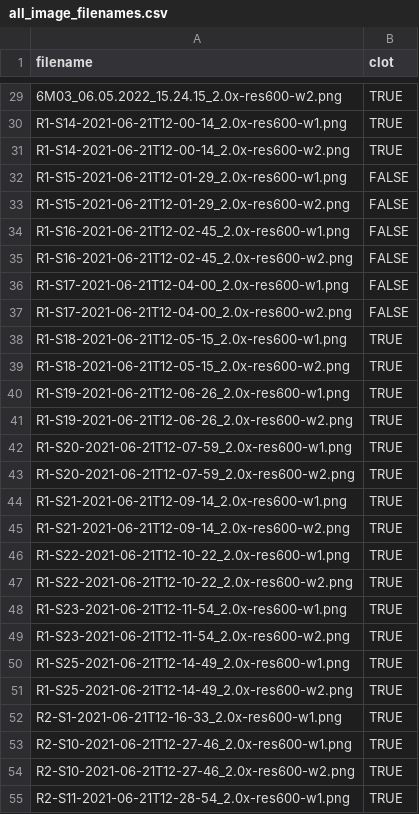
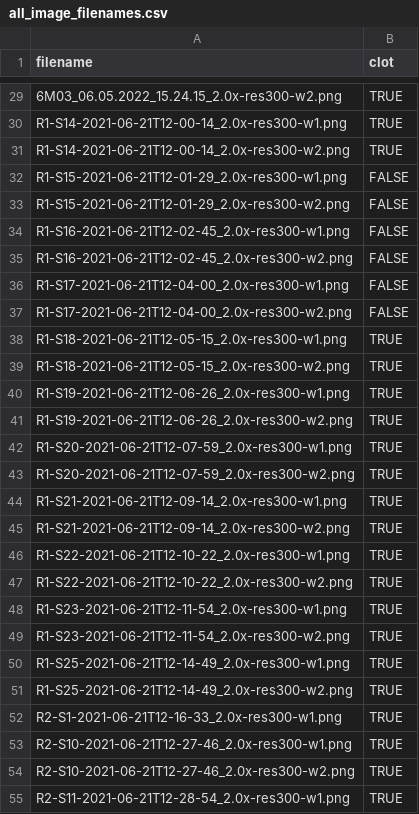
Before and after one commit to martinjpage/wound-classification, a CSV file: data/all_image_filenames.csv, drawn as a sheet; only a part is shown, gaps mark what is left out; the diff covers the shown part only.

```diff
--- a/data/all_image_filenames.csv
+++ b/data/all_image_filenames.csv
@@ -29,27 +29,27 @@ filename,clot,,,
-6M03_06.05.2022_15.24.15_2.0x-res600-w2.png,TRUE,,,
-R1-S14-2021-06-21T12-00-14_2.0x-res600-w1.png,TRUE,,,
-R1-S14-2021-06-21T12-00-14_2.0x-res600-w2.png,TRUE,,,
-R1-S15-2021-06-21T12-01-29_2.0x-res600-w1.png,FALSE,,,
-R1-S15-2021-06-21T12-01-29_2.0x-res600-w2.png,FALSE,,,
-R1-S16-2021-06-21T12-02-45_2.0x-res600-w1.png,FALSE,,,
-R1-S16-2021-06-21T12-02-45_2.0x-res600-w2.png,FALSE,,,
-R1-S17-2021-06-21T12-04-00_2.0x-res600-w1.png,FALSE,,,
-R1-S17-2021-06-21T12-04-00_2.0x-res600-w2.png,FALSE,,,
-R1-S18-2021-06-21T12-05-15_2.0x-res600-w1.png,TRUE,,,
-R1-S18-2021-06-21T12-05-15_2.0x-res600-w2.png,TRUE,,,
-R1-S19-2021-06-21T12-06-26_2.0x-res600-w1.png,TRUE,,,
-R1-S19-2021-06-21T12-06-26_2.0x-res600-w2.png,TRUE,,,
-R1-S20-2021-06-21T12-07-59_2.0x-res600-w1.png,TRUE,,,
-R1-S20-2021-06-21T12-07-59_2.0x-res600-w2.png,TRUE,,,
-R1-S21-2021-06-21T12-09-14_2.0x-res600-w1.png,TRUE,,,
-R1-S21-2021-06-21T12-09-14_2.0x-res600-w2.png,TRUE,,,
-R1-S22-2021-06-21T12-10-22_2.0x-res600-w1.png,TRUE,,,
-R1-S22-2021-06-21T12-10-22_2.0x-res600-w2.png,TRUE,,,
-R1-S23-2021-06-21T12-11-54_2.0x-res600-w1.png,TRUE,,,
-R1-S23-2021-06-21T12-11-54_2.0x-res600-w2.png,TRUE,,,
-R1-S25-2021-06-21T12-14-49_2.0x-res600-w1.png,TRUE,,,
-R1-S25-2021-06-21T12-14-49_2.0x-res600-w2.png,TRUE,,,
-R2-S1-2021-06-21T12-16-33_2.0x-res600-w1.png,TRUE,,,
-R2-S10-2021-06-21T12-27-46_2.0x-res600-w1.png,TRUE,,,
-R2-S10-2021-06-21T12-27-46_2.0x-res600-w2.png,TRUE,,,
-R2-S11-2021-06-21T12-28-54_2.0x-res600-w1.png,TRUE,,,
+6M03_06.05.2022_15.24.15_2.0x-res300-w2.png,TRUE
+R1-S14-2021-06-21T12-00-14_2.0x-res300-w1.png,TRUE
+R1-S14-2021-06-21T12-00-14_2.0x-res300-w2.png,TRUE
+R1-S15-2021-06-21T12-01-29_2.0x-res300-w1.png,FALSE
+R1-S15-2021-06-21T12-01-29_2.0x-res300-w2.png,FALSE
+R1-S16-2021-06-21T12-02-45_2.0x-res300-w1.png,FALSE
+R1-S16-2021-06-21T12-02-45_2.0x-res300-w2.png,FALSE
+R1-S17-2021-06-21T12-04-00_2.0x-res300-w1.png,FALSE
+R1-S17-2021-06-21T12-04-00_2.0x-res300-w2.png,FALSE
+R1-S18-2021-06-21T12-05-15_2.0x-res300-w1.png,TRUE
+R1-S18-2021-06-21T12-05-15_2.0x-res300-w2.png,TRUE
+R1-S19-2021-06-21T12-06-26_2.0x-res300-w1.png,TRUE
+R1-S19-2021-06-21T12-06-26_2.0x-res300-w2.png,TRUE
+R1-S20-2021-06-21T12-07-59_2.0x-res300-w1.png,TRUE
+R1-S20-2021-06-21T12-07-59_2.0x-res300-w2.png,TRUE
+R1-S21-2021-06-21T12-09-14_2.0x-res300-w1.png,TRUE
+R1-S21-2021-06-21T12-09-14_2.0x-res300-w2.png,TRUE
+R1-S22-2021-06-21T12-10-22_2.0x-res300-w1.png,TRUE
+R1-S22-2021-06-21T12-10-22_2.0x-res300-w2.png,TRUE
+R1-S23-2021-06-21T12-11-54_2.0x-res300-w1.png,TRUE
+R1-S23-2021-06-21T12-11-54_2.0x-res300-w2.png,TRUE
+R1-S25-2021-06-21T12-14-49_2.0x-res300-w1.png,TRUE
+R1-S25-2021-06-21T12-14-49_2.0x-res300-w2.png,TRUE
+R2-S1-2021-06-21T12-16-33_2.0x-res300-w1.png,TRUE
+R2-S10-2021-06-21T12-27-46_2.0x-res300-w1.png,TRUE
+R2-S10-2021-06-21T12-27-46_2.0x-res300-w2.png,TRUE
+R2-S11-2021-06-21T12-28-54_2.0x-res300-w1.png,TRUE
```
Also changed, not shown: 61 edited cells elsewhere in this file, 13 other files.
